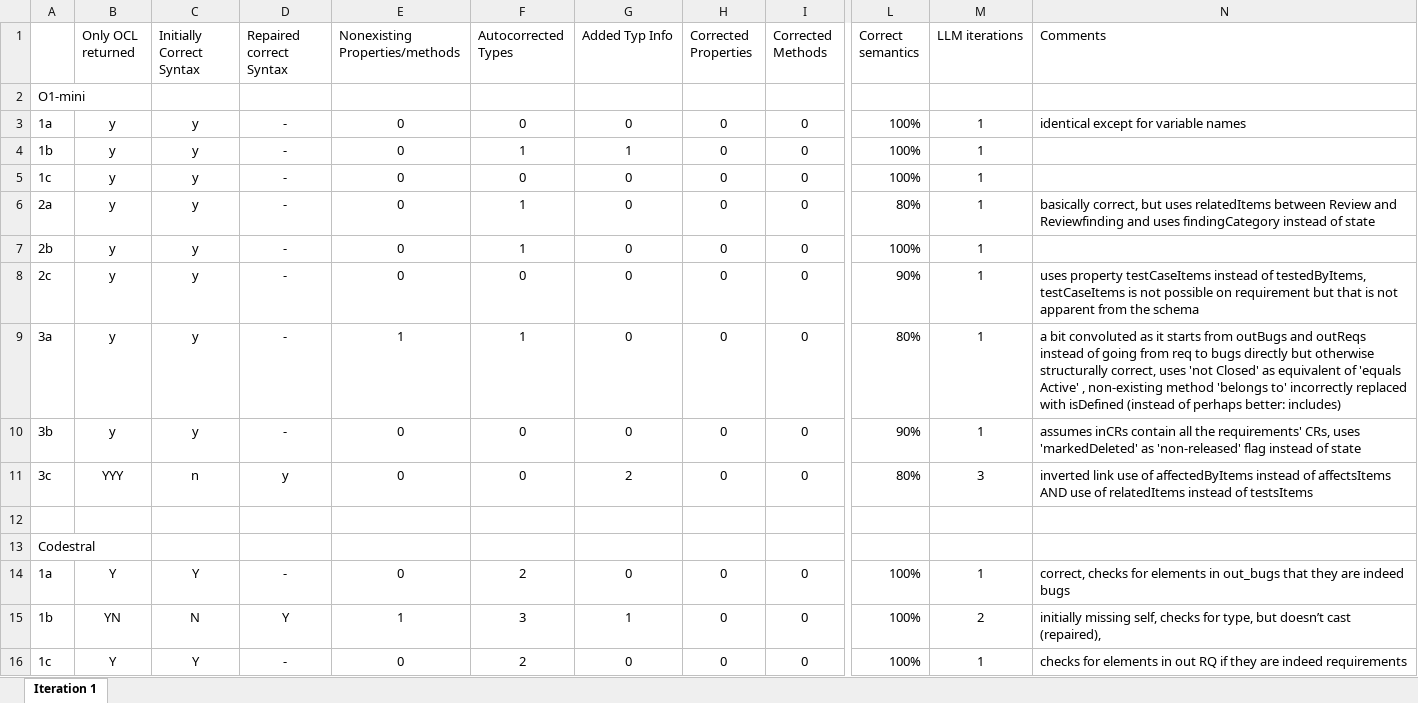
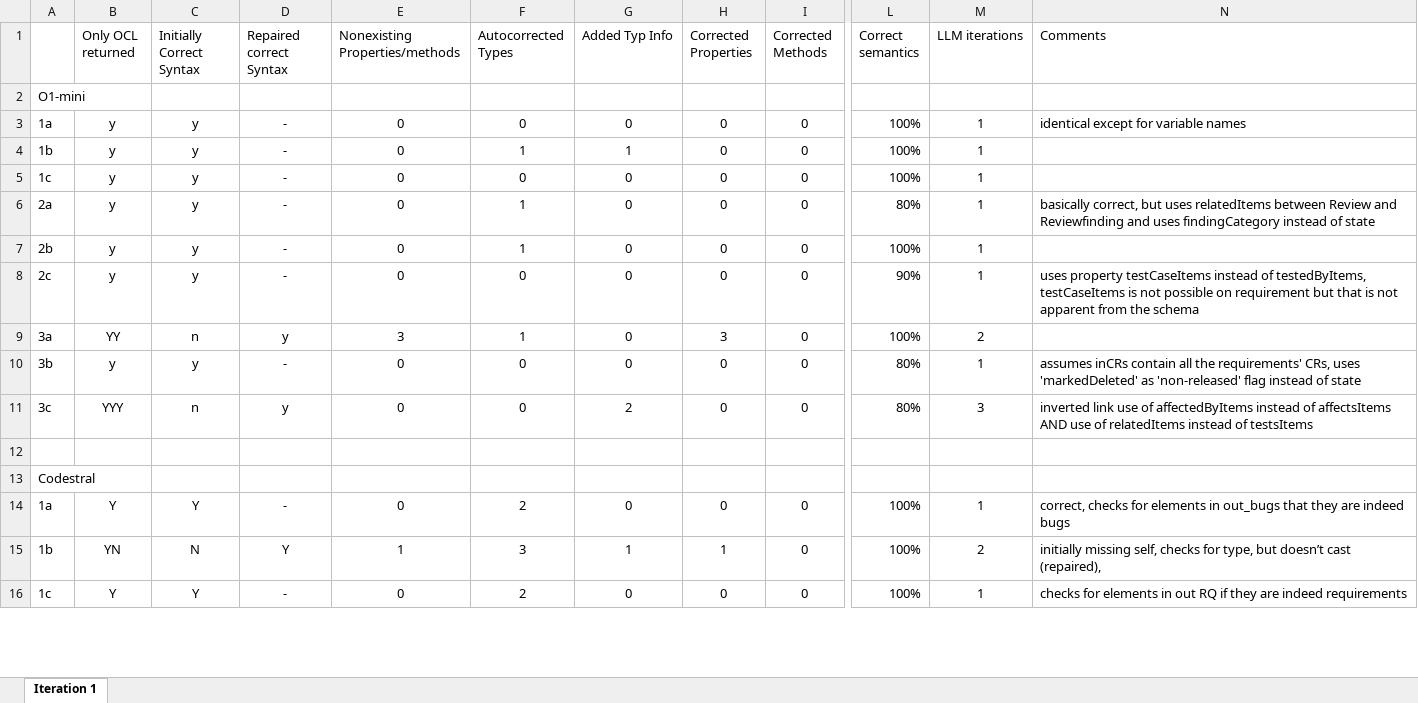
Before and after one commit to jku-isse/c4s.CQRS-passiveworkflowengine, an Excel workbook: LLM_OCL_experiments/EvaluationData.xlsx, sheet Iteration 1, drawn as a sheet; only a part is shown, gaps mark what is left out; values as stored, in another font and other column widths than the file's, no borders; the diff covers the shown part only; the diff names each change by its address in the sheet, - before the commit and + after, or states it on an @@ line.

Commit message:
reran ocl experiments prior failing due to bugs in repair mechanism

```diff
--- a/LLM_OCL_experiments/EvaluationData.xlsx (sheet Iteration 1)
+++ b/LLM_OCL_experiments/EvaluationData.xlsx (sheet Iteration 1)
-B9 (Only OCL returned): y
+B9 (Only OCL returned): YY
-C9 (Initially Correct Syntax): y
+C9 (Initially Correct Syntax): n
-D9 (Repaired correct Syntax): -
+D9 (Repaired correct Syntax): y
-E9 (Nonexisting Properties/methods): 1
+E9 (Nonexisting Properties/methods): 3
-H9 (Corrected Properties): 0
+H9 (Corrected Properties): 3
-L9 (Correct semantics): 80%
+L9 (Correct semantics): 100%
-M9 (LLM iterations): 1
+M9 (LLM iterations): 2
-N9 (Comments): a bit convoluted as it starts from outBugs and outReqs instead of going from req to bugs directly but otherwise structurally correct, uses 'not Closed' as equivalent of 'equals Active' , non-existing method 'belongs to' incorrectly replaced with isDefined (instead of perhaps better: includes)
+N9 (Comments): (empty)
-L10 (Correct semantics): 90%
+L10 (Correct semantics): 80%
-H15 (Corrected Properties): 0
+H15 (Corrected Properties): 1
```
Also changed, not shown: 2 added rows, 2 removed rows and 6 edited cells elsewhere in this sheet, 8 other files.
